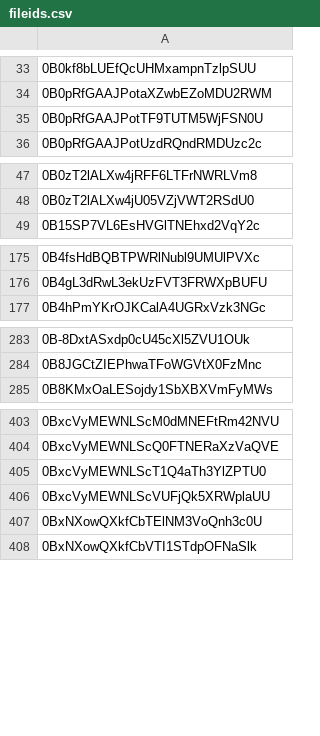
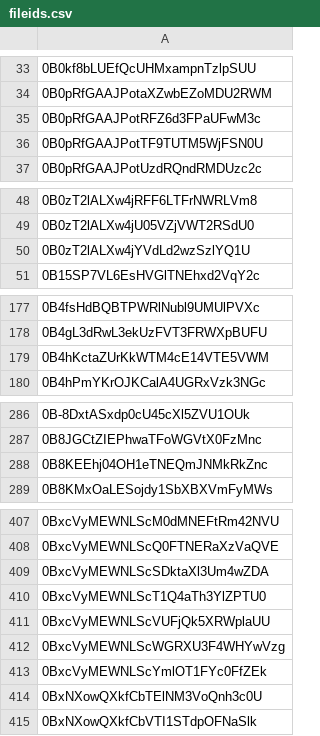
Before and after one commit to advicebanana/google_drive_files, a CSV file: fileids.csv, drawn as a sheet; only a part is shown, gaps mark what is left out; the diff names each change by its address in the sheet, - before the commit and + after, or states it on an @@ line.

Commit message:
Mar 11

```diff
--- a/fileids.csv
+++ b/fileids.csv
+row 35: 0B0pRfGAAJPotRFZ6d3FPaUFwM3c
+row 50: 0B0zT2lALXw4jYVdLd2wzSzlYQ1U
+row 179: 0B4hKctaZUrKkWTM4cE14VTE5VWM
+row 288: 0B8KEEhj04OH1eTNEQmJNMkRkZnc
+row 409: 0BxcVyMEWNLScSDktaXl3Um4wZDA
+row 412: 0BxcVyMEWNLScWGRXU3F4WHYwVzg
+row 413: 0BxcVyMEWNLScYmlOT1FYc0FfZEk
```
